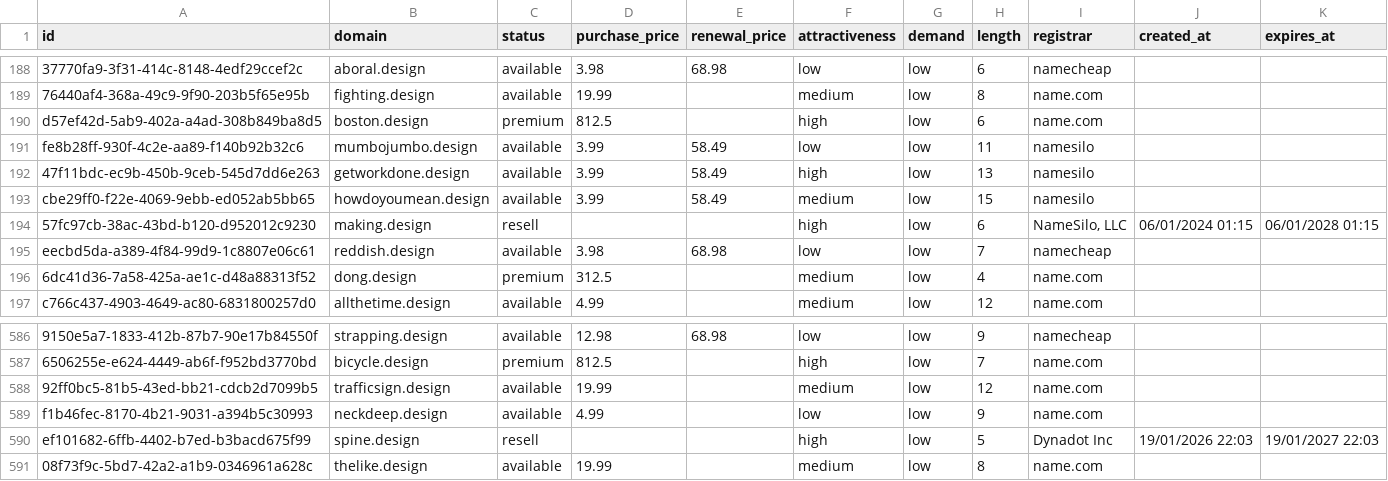
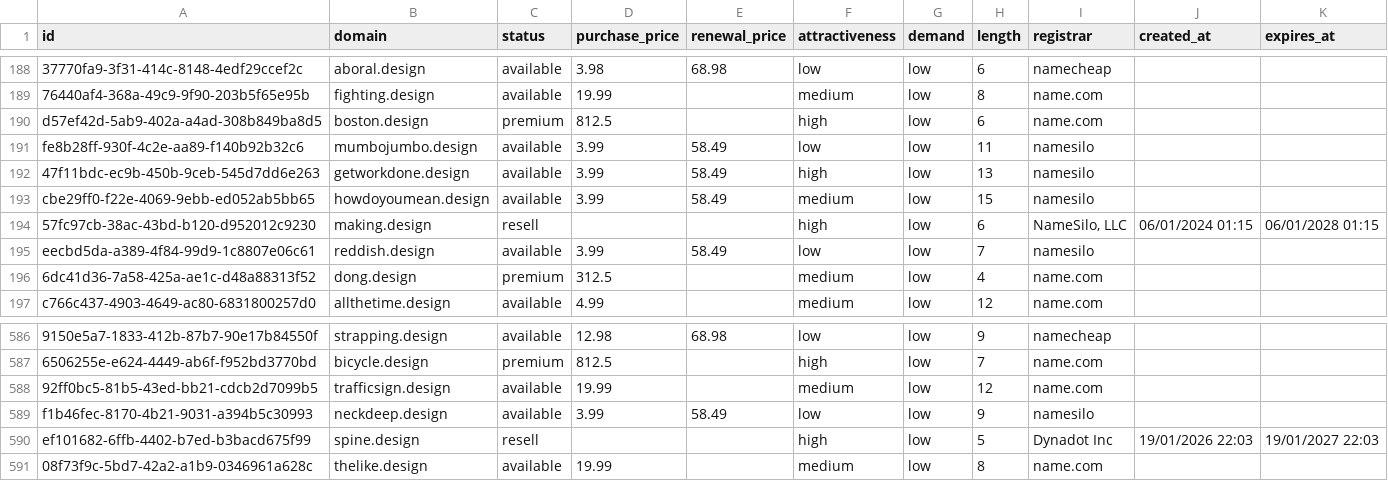
Before and after one commit to UniqueDomains/design-oneword-domains, a CSV file: design.csv, drawn as a sheet; only a part is shown, gaps mark what is left out; the diff names each change by its address in the sheet, - before the commit and + after, or states it on an @@ line.

Commit message:
Domains update

```diff
--- a/design.csv
+++ b/design.csv
-D195 (purchase_price): 3.98
+D195 (purchase_price): 3.99
-E195 (renewal_price): 68.98
+E195 (renewal_price): 58.49
-I195 (registrar): namecheap
+I195 (registrar): namesilo
-D589 (purchase_price): 4.99
+D589 (purchase_price): 3.99
-E589 (renewal_price): (empty)
+E589 (renewal_price): 58.49
-I589 (registrar): name.com
+I589 (registrar): namesilo
```
Also changed, not shown: 4 other files.
